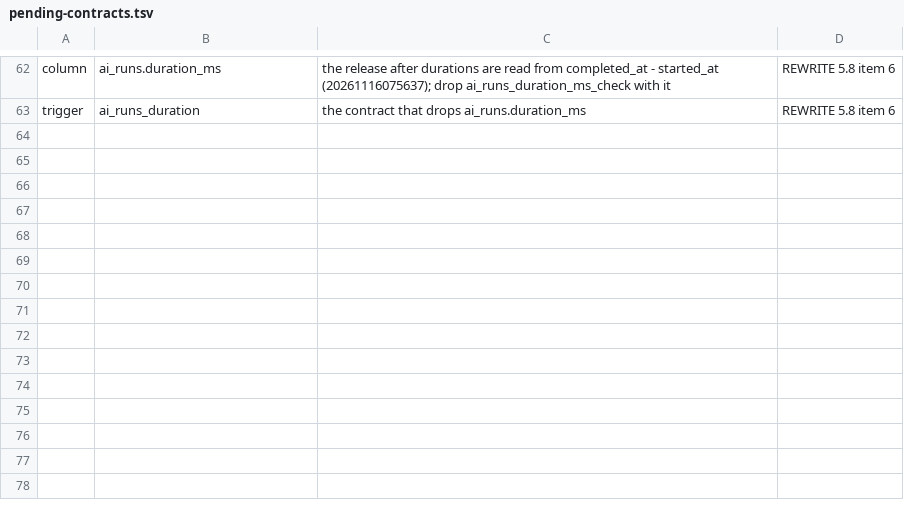
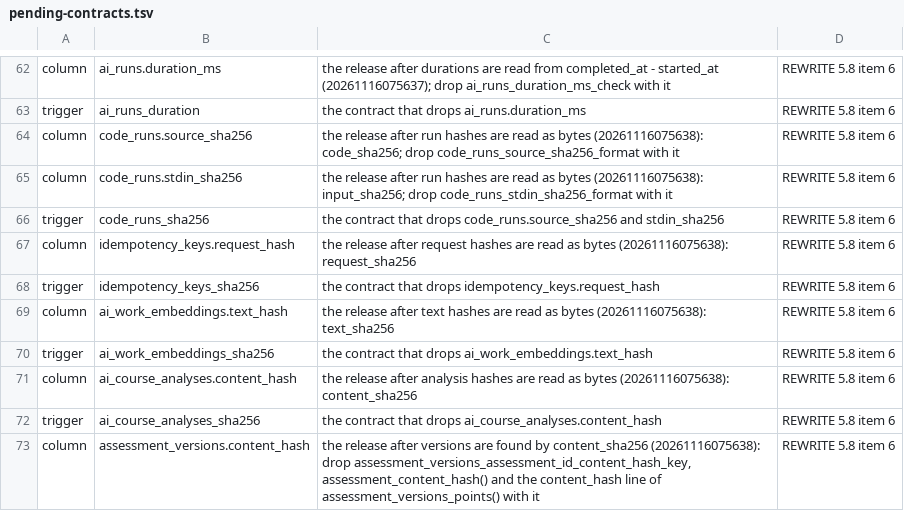
Before and after one commit to Meirbek-dev/ashyk-bilim, a TSV file: apps/server/crates/db/pending-contracts.tsv, drawn as a sheet; only a part is shown, gaps mark what is left out.

```diff
--- a/apps/server/crates/db/pending-contracts.tsv
+++ b/apps/server/crates/db/pending-contracts.tsv
@@ -63 +63,11 @@ column	ai_runs.duration_ms	the release after durations are read from completed_a
 trigger	ai_runs_duration	the contract that drops ai_runs.duration_ms	REWRITE 5.8 item 6
+column	code_runs.source_sha256	the release after run hashes are read as bytes (20261116075638): code_sha256; drop code_runs_source_sha256_format with it	REWRITE 5.8 item 6
+column	code_runs.stdin_sha256	the release after run hashes are read as bytes (20261116075638): input_sha256; drop code_runs_stdin_sha256_format with it	REWRITE 5.8 item 6
+trigger	code_runs_sha256	the contract that drops code_runs.source_sha256 and stdin_sha256	REWRITE 5.8 item 6
+column	idempotency_keys.request_hash	the release after request hashes are read as bytes (20261116075638): request_sha256	REWRITE 5.8 item 6
+trigger	idempotency_keys_sha256	the contract that drops idempotency_keys.request_hash	REWRITE 5.8 item 6
+column	ai_work_embeddings.text_hash	the release after text hashes are read as bytes (20261116075638): text_sha256	REWRITE 5.8 item 6
+trigger	ai_work_embeddings_sha256	the contract that drops ai_work_embeddings.text_hash	REWRITE 5.8 item 6
+column	ai_course_analyses.content_hash	the release after analysis hashes are read as bytes (20261116075638): content_sha256	REWRITE 5.8 item 6
+trigger	ai_course_analyses_sha256	the contract that drops ai_course_analyses.content_hash	REWRITE 5.8 item 6
+column	assessment_versions.content_hash	the release after versions are found by content_sha256 (20261116075638): drop assessment_versions_assessment_id_content_hash_key, assessment_content_hash() and the content_hash line of assessment_versions_points() with it	REWRITE 5.8 item 6
```
Also changed, not shown: 30 other files.
